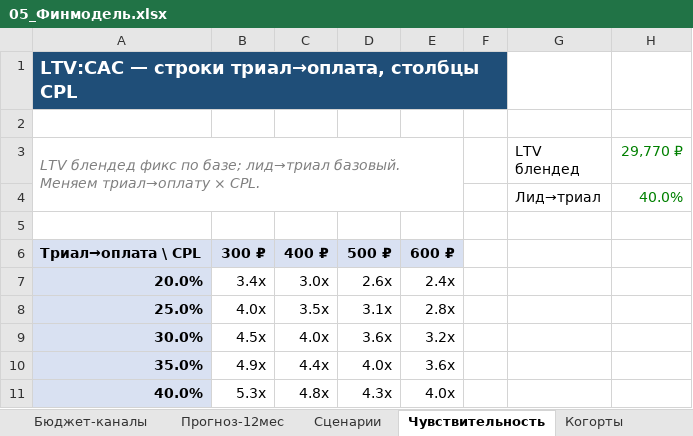
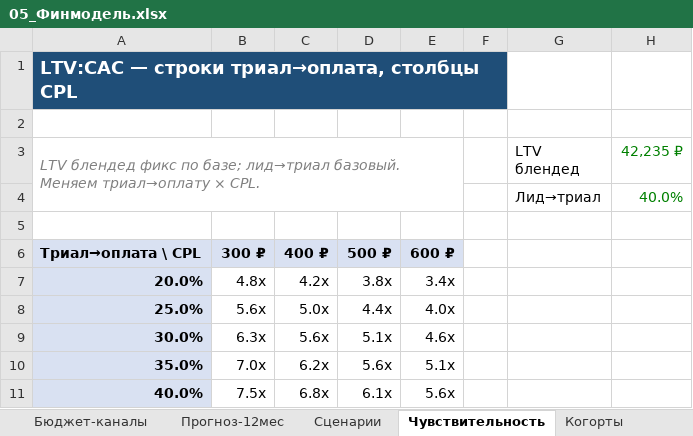
Before and after one commit to kinderlystv-png/HEYS-v2, an Excel workbook: маркетинг/05_Финмодель.xlsx, sheet Чувствительность, drawn as a sheet; values as stored, in another font and other column widths than the file's, no borders; the diff names each change by its address in the sheet, - before the commit and + after, or states it on an @@ line.

```diff
--- a/маркетинг/05_Финмодель.xlsx (sheet Чувствительность)
+++ b/маркетинг/05_Финмодель.xlsx (sheet Чувствительность)
-H3: 29,770 ₽
+H3: 42,235 ₽
-B7: 3.4x
+B7: 4.8x
-C7: 3.0x
+C7: 4.2x
-D7: 2.6x
+D7: 3.8x
-E7: 2.4x
+E7: 3.4x
-B8: 4.0x
+B8: 5.6x
-C8: 3.5x
+C8: 5.0x
-D8: 3.1x
+D8: 4.4x
-E8: 2.8x
+E8: 4.0x
-B9: 4.5x
+B9: 6.3x
-C9: 4.0x
+C9: 5.6x
-D9: 3.6x
+D9: 5.1x
-E9: 3.2x
+E9: 4.6x
-B10: 4.9x
+B10: 7.0x
-C10: 4.4x
+C10: 6.2x
-D10: 4.0x
+D10: 5.6x
-E10: 3.6x
+E10: 5.1x
-B11: 5.3x
+B11: 7.5x
-C11: 4.8x
+C11: 6.8x
-D11: 4.3x
+D11: 6.1x
-E11: 4.0x
+E11: 5.6x
```
Also changed, not shown: sheet Прогноз-12мес, sheet Когорты, sheet Допущения, sheet Unit-экономика, sheet Сценарии, sheet CAC-LTV, 3 more sheets, маркетинг/00_Сводная_панель.xlsx, 8 other files.
